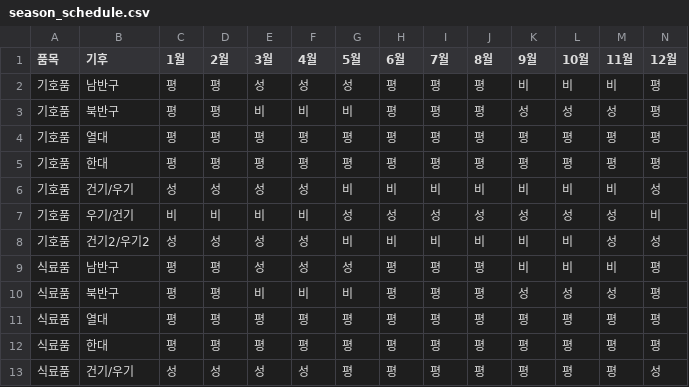
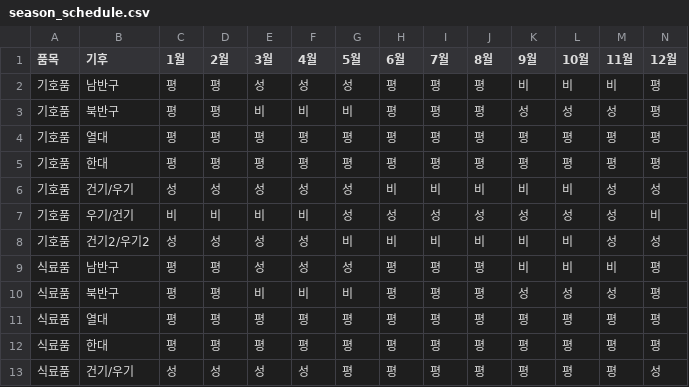
Before and after one commit to kosh9099/origin-deck-manager, a CSV file: public/data/season_schedule.csv, drawn as a sheet; only a part is shown.

Commit message:
Update season_schedule.csv

```diff
--- a/public/data/season_schedule.csv
+++ b/public/data/season_schedule.csv
@@ -5,3 +5,3 @@
 기호품,한대,평,평,평,평,평,평,평,평,평,평,평,평
-기호품,건기/우기,성,성,성,성,비,비,비,비,비,비,비,성
+기호품,건기/우기,성,성,성,성,성,비,비,비,비,비,성,성
 기호품,우기/건기,비,비,비,비,성,성,성,성,성,성,성,비
```
